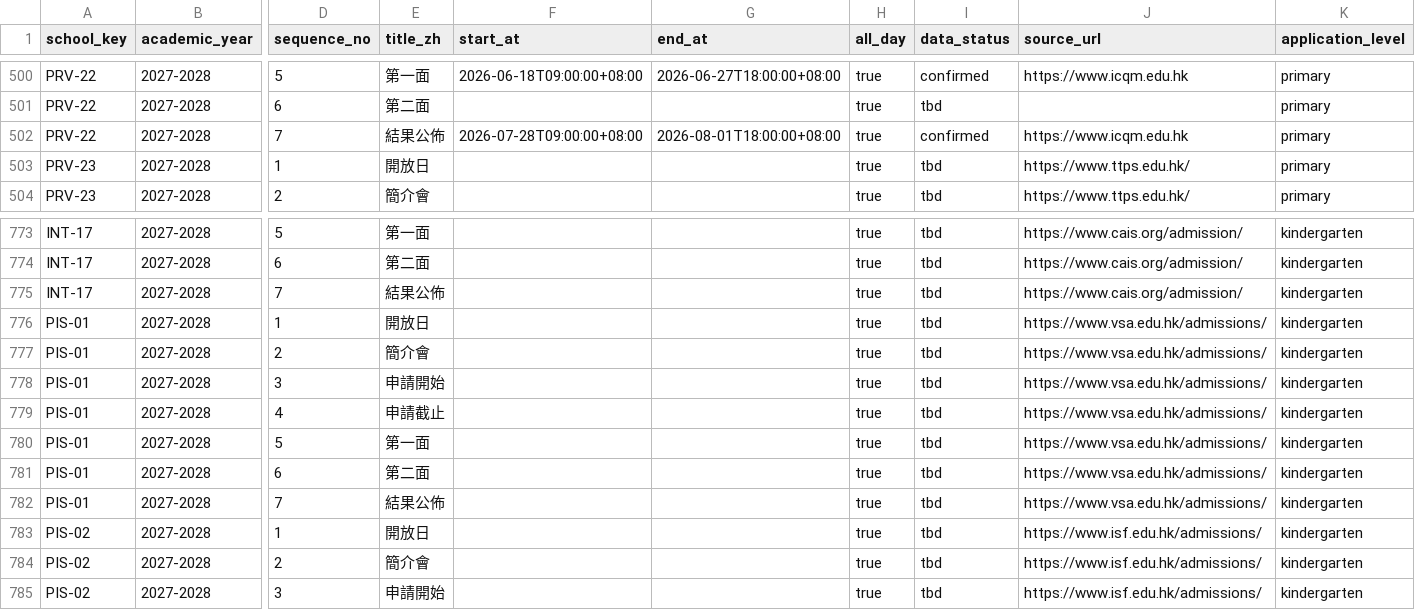
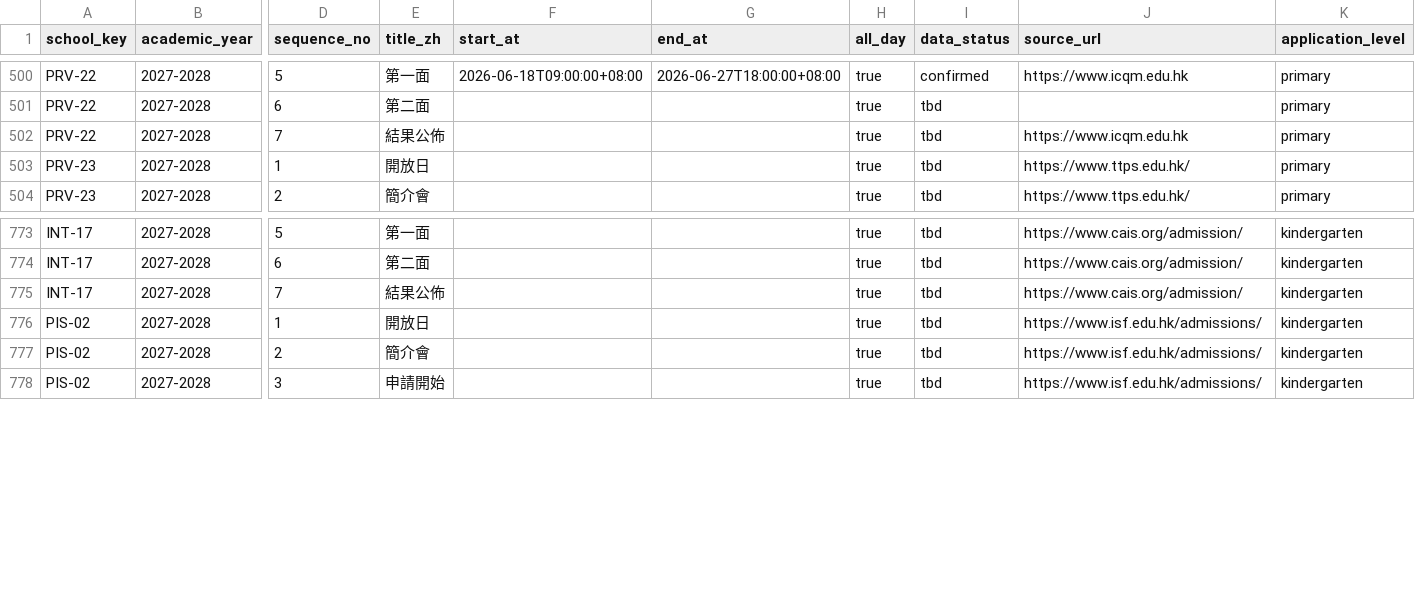
Before and after one commit to ivanzxf/KiDays, a CSV file: scripts/import_format/03_school_events_v2.csv, drawn as a sheet; only a part is shown, gaps mark what is left out; rows hold the shown columns only; the diff names each change by its address in the sheet, - before the commit and + after, or states it on an @@ line.

Commit message:
Refine result buttons, remember entry tab, and fix school data
- Compact result toggles into one row, gray out non-selected states
- Remember last-used Prep/Year 1 entry per student+school in localStorage
- ICQM result release set to TBD (first-round results only, final pending)
- Remove mistaken VSA kindergarten (Prep) entry and its related data

```diff
--- a/scripts/import_format/03_school_events_v2.csv
+++ b/scripts/import_format/03_school_events_v2.csv
-F502 (start_at): 2026-07-28T09:00:00+08:00
+F502 (start_at): (empty)
-G502 (end_at): 2026-08-01T18:00:00+08:00
+G502 (end_at): (empty)
-I502 (data_status): confirmed
+I502 (data_status): tbd
-row 776: PIS-01 | 2027-2028 | 1 | 開放日 |  |  | true | tbd | https://www.vsa.edu.hk/admissions/ | kindergarten
-row 777: PIS-01 | 2027-2028 | 2 | 簡介會 |  |  | true | tbd | https://www.vsa.edu.hk/admissions/ | kindergarten
-row 778: PIS-01 | 2027-2028 | 3 | 申請開始 |  |  | true | tbd | https://www.vsa.edu.hk/admissions/ | kindergarten
-row 779: PIS-01 | 2027-2028 | 4 | 申請截止 |  |  | true | tbd | https://www.vsa.edu.hk/admissions/ | kindergarten
-row 780: PIS-01 | 2027-2028 | 5 | 第一面 |  |  | true | tbd | https://www.vsa.edu.hk/admissions/ | kindergarten
-row 781: PIS-01 | 2027-2028 | 6 | 第二面 |  |  | true | tbd | https://www.vsa.edu.hk/admissions/ | kindergarten
-row 782: PIS-01 | 2027-2028 | 7 | 結果公佈 |  |  | true | tbd | https://www.vsa.edu.hk/admissions/ | kindergarten
```
Also changed, not shown: 4 other files.
